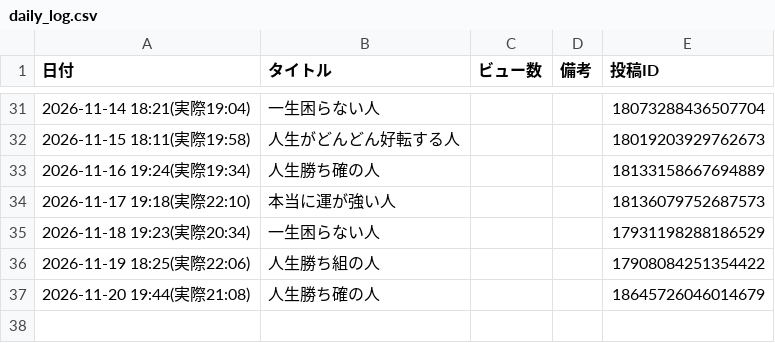
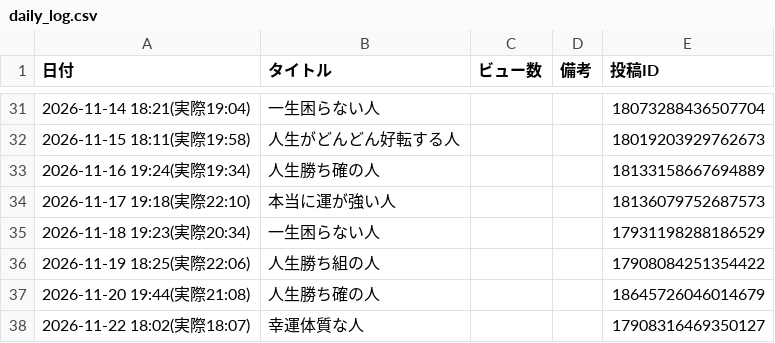
Before and after one commit to barbiechan7/insta-auto-reels, a CSV file: data/daily_log.csv, drawn as a sheet; only a part is shown, gaps mark what is left out.

```diff
--- a/data/daily_log.csv
+++ b/data/daily_log.csv
@@ -37 +37,2 @@
 2026-11-20 19:44(実際21:08),人生勝ち確の人,,,18645726046014679
+2026-11-22 18:02(実際18:07),幸運体質な人,,,17908316469350127
```
Also changed, not shown: 1 other file.
